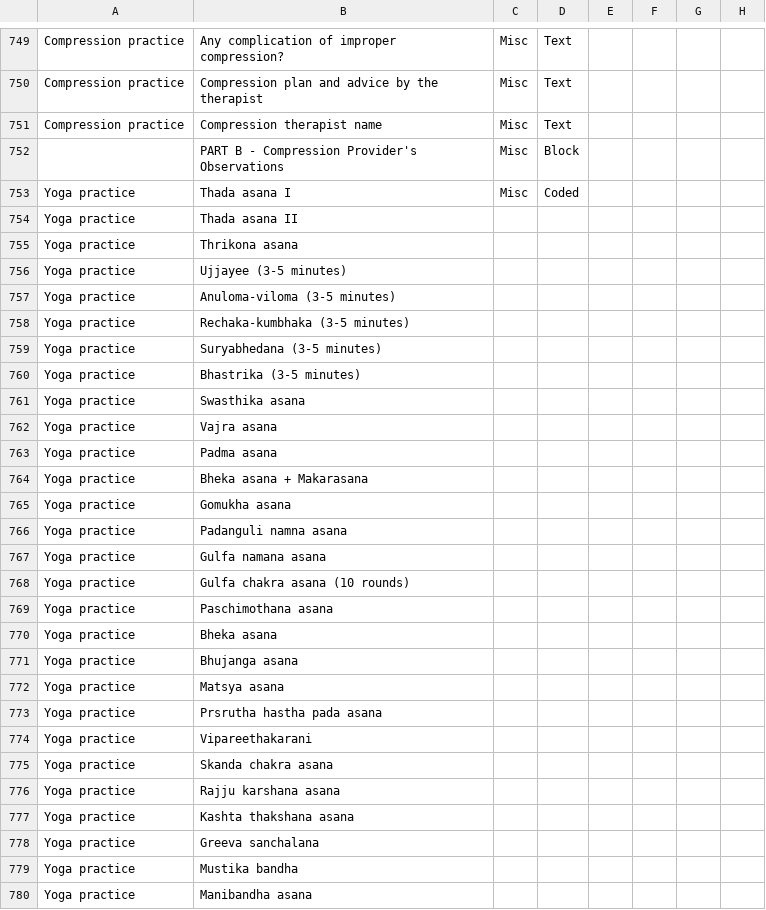
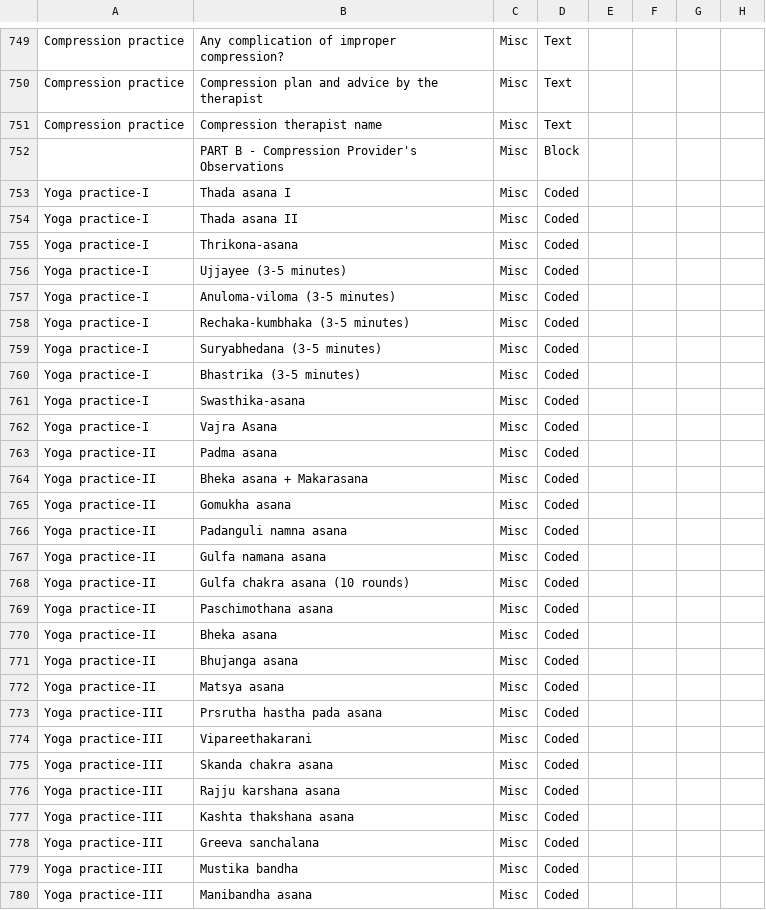
Before and after one commit to ashokraman/health, a CSV file: all.csv, drawn as a sheet; only a part is shown, gaps mark what is left out; the diff covers the shown part only; the diff names each change by its address in the sheet, - before the commit and + after, or states it on an @@ line.

Commit message:
error removed from all

```diff
--- a/all.csv
+++ b/all.csv
-A753:A762: Yoga practice
+A753:A762: Yoga practice-I
-C754:C780: (empty)
+C754:C780: Misc
-D754:D780: (empty)
+D754:D780: Coded
-B755: Thrikona asana
+B755: Thrikona-asana
-B761: Swasthika asana
+B761: Swasthika-asana
-B762: Vajra asana
+B762: Vajra Asana
-A763:A772: Yoga practice
+A763:A772: Yoga practice-II
-A773:A780: Yoga practice
+A773:A780: Yoga practice-III
```
Also changed, not shown: 15 edited cells elsewhere in this file.
